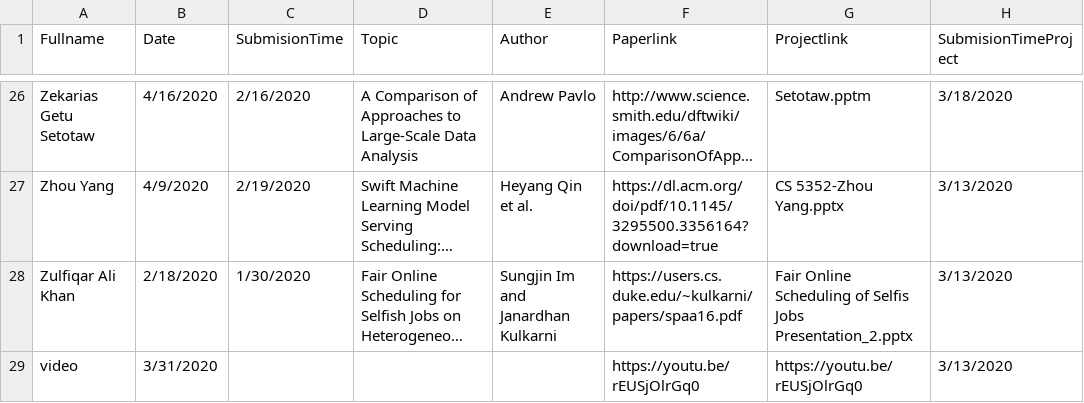
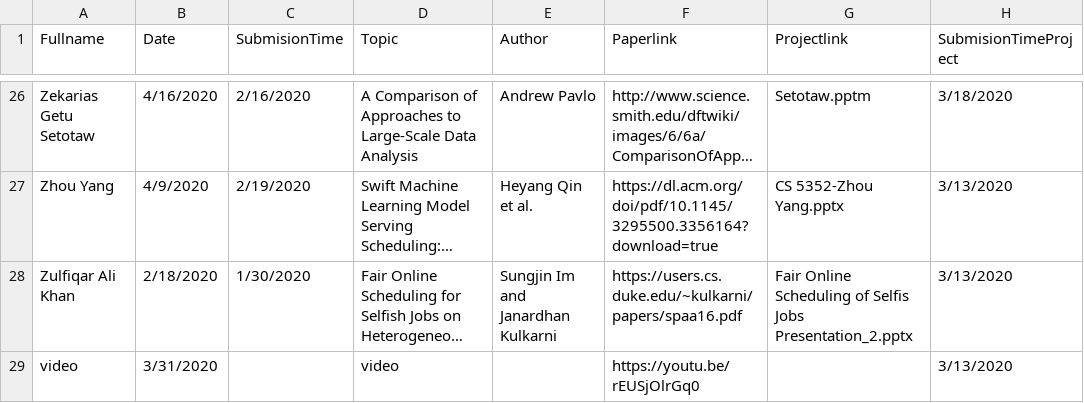
Before and after one commit to iDataVisualizationLab/CS5352, a TSV file: data/T1.tsv, drawn as a sheet; only a part is shown, gaps mark what is left out; long unchanged cells end in …; the diff names each change by its address in the sheet, - before the commit and + after, or states it on an @@ line.

```diff
--- a/data/T1.tsv
+++ b/data/T1.tsv
-D29 (Topic): (empty)
+D29 (Topic): video
-G29 (Projectlink): https://youtu.be/rEUSjOlrGq0
+G29 (Projectlink): (empty)
```
Also changed, not shown: data/P1.tsv, 5 other files.
